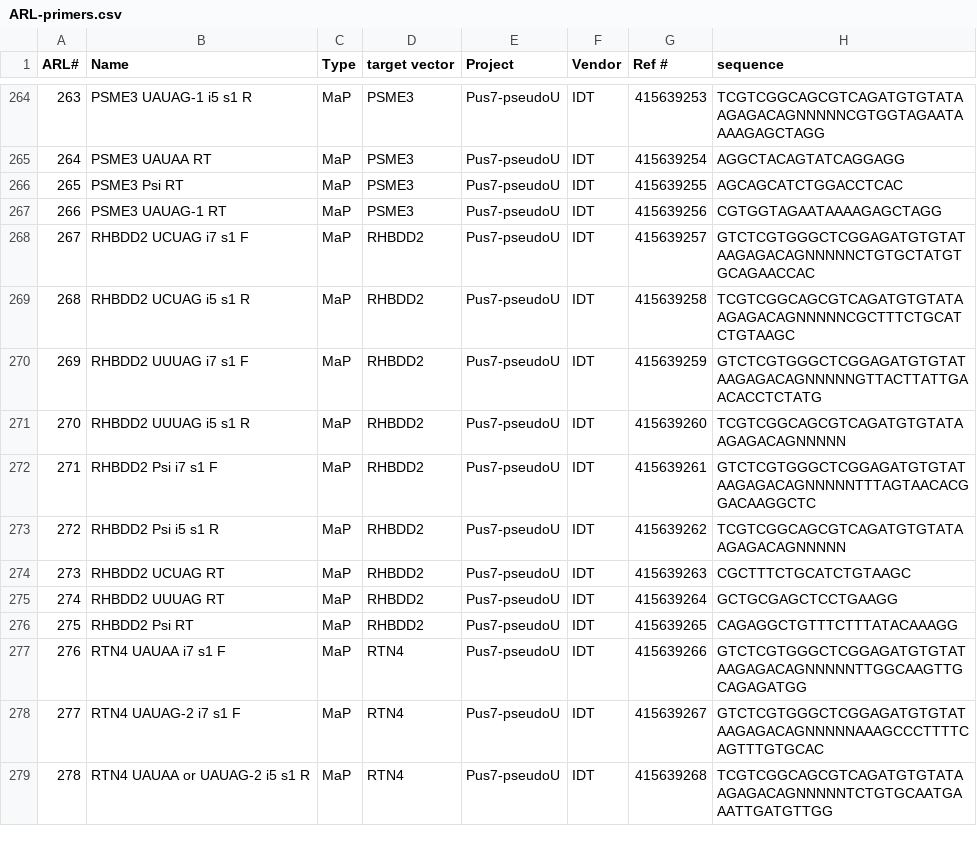
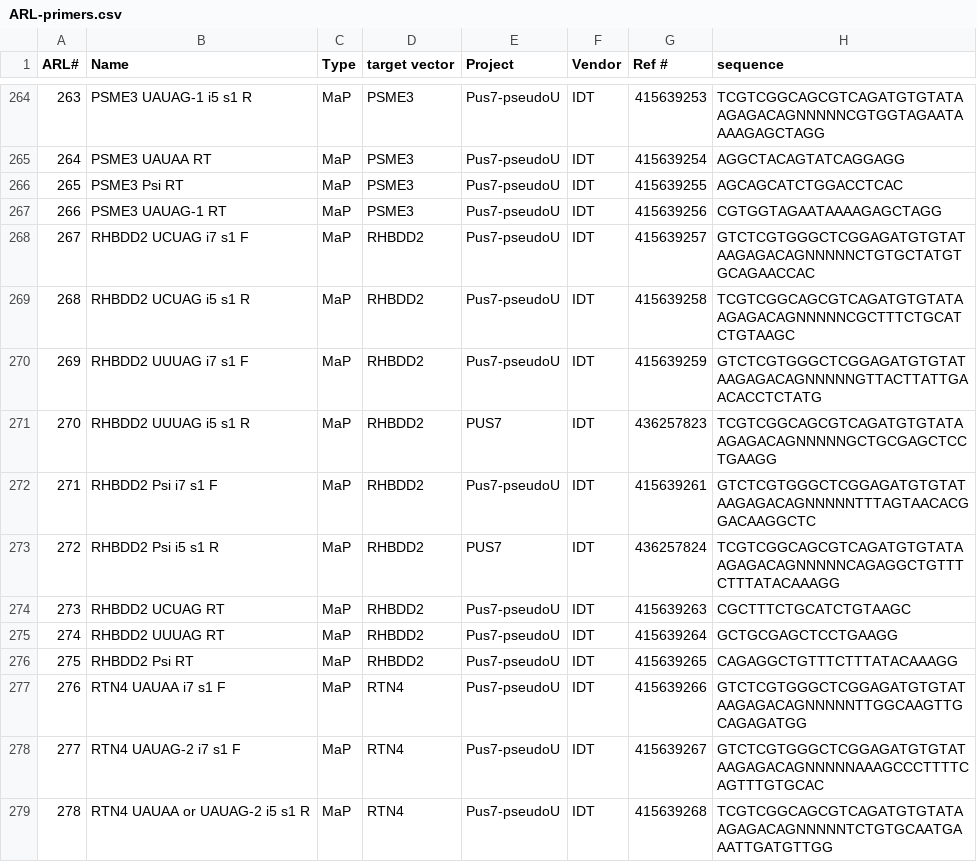
Before and after one commit to emsterdam1/anRNAlab-Protocols, a CSV file: ARL-primers.csv, drawn as a sheet; only a part is shown, gaps mark what is left out; the diff covers the shown part only.

```diff
--- a/ARL-primers.csv
+++ b/ARL-primers.csv
@@ -270,5 +270,5 @@ ARL#,Name,Type,target vector,Project,Vendor,Ref #,sequence
 269,RHBDD2 UUUAG i7 s1 F,MaP,RHBDD2,Pus7-pseudoU,IDT,415639259,GTCTCGTGGGCTCGGAGATGTGTATAAGAGACAGNNNNNGTTACTTATTGAACACCTCTATG
-270,RHBDD2 UUUAG i5 s1 R,MaP,RHBDD2,Pus7-pseudoU,IDT,415639260,TCGTCGGCAGCGTCAGATGTGTATAAGAGACAGNNNNN
+270,RHBDD2 UUUAG i5 s1 R,MaP,RHBDD2,PUS7,IDT,436257823,TCGTCGGCAGCGTCAGATGTGTATAAGAGACAGNNNNNGCTGCGAGCTCCTGAAGG
 271,RHBDD2 Psi i7 s1 F,MaP,RHBDD2,Pus7-pseudoU,IDT,415639261,GTCTCGTGGGCTCGGAGATGTGTATAAGAGACAGNNNNNTTTAGTAACACGGACAAGGCTC
-272,RHBDD2 Psi i5 s1 R,MaP,RHBDD2,Pus7-pseudoU,IDT,415639262,TCGTCGGCAGCGTCAGATGTGTATAAGAGACAGNNNNN
+272,RHBDD2 Psi i5 s1 R,MaP,RHBDD2,PUS7,IDT,436257824,TCGTCGGCAGCGTCAGATGTGTATAAGAGACAGNNNNNCAGAGGCTGTTTCTTTATACAAAGG
 273,RHBDD2 UCUAG RT,MaP,RHBDD2,Pus7-pseudoU,IDT,415639263,CGCTTTCTGCATCTGTAAGC
```
Also changed, not shown: 15 added rows and 10 edited cells elsewhere in this file.
